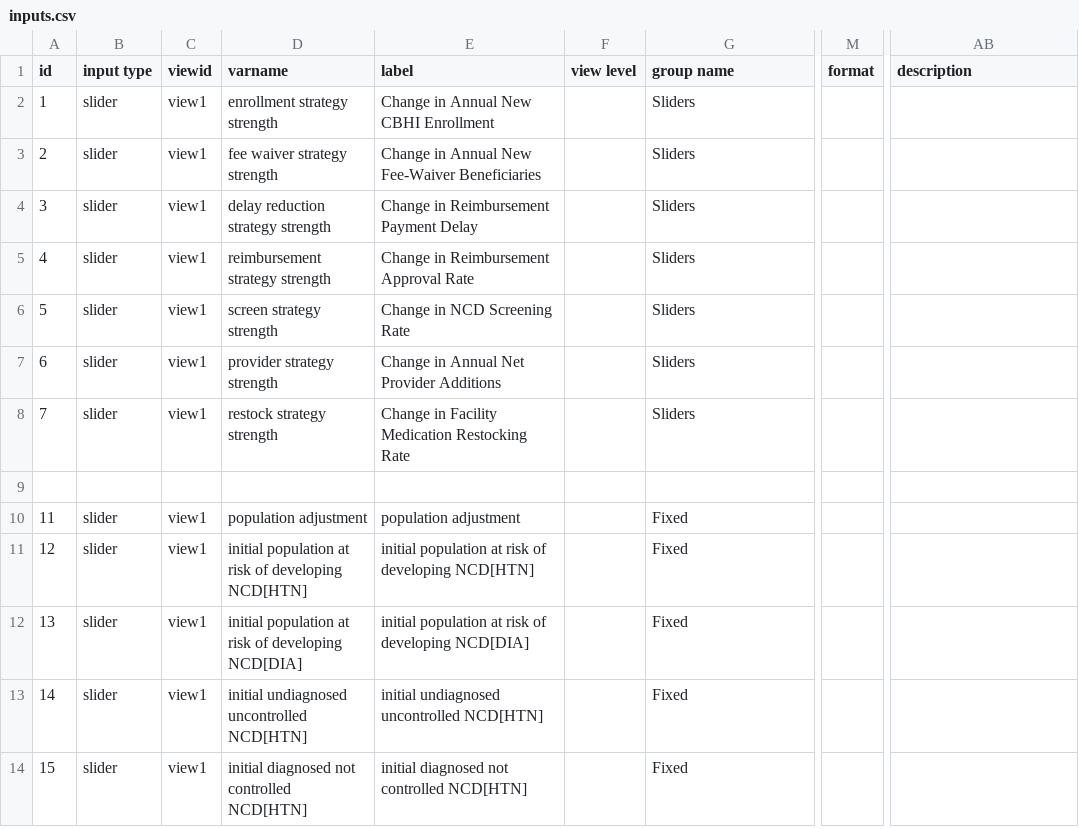
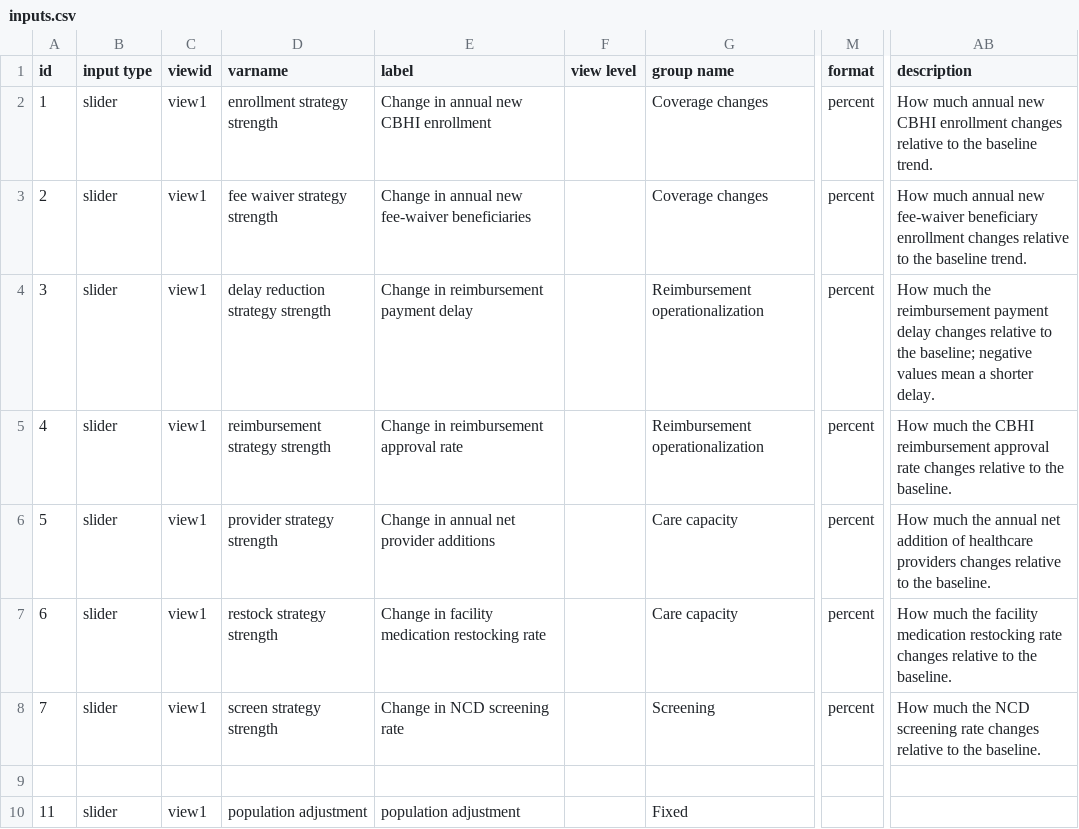
Before and after one commit to msjalali/ethiopia-cbhi-ncd, a CSV file: config/inputs.csv, drawn as a sheet; only a part is shown, gaps mark what is left out; the shorter side is filled out with more unchanged rows; the diff names each change by its address in the sheet, - before the commit and + after, or states it on an @@ line.

Commit message:
Rework decision-lever sliders: grouped sections, percent display, tooltips
- Fix "strategy to decrease reimbursement delay" equation in the Vensim
  model so a positive slider value increases delay and negative
  decreases it, consistent with every other "Change in..." slider
  (previously the sign was inverted)
- Display all 7 strategy-strength sliders as signed percentages
  (e.g. "+100%"/"-50%") instead of a raw decimal, since the underlying
  value literally is a fractional change from baseline
- Group sliders into labeled sub-sections (Coverage changes,
  Reimbursement operationalization, Care capacity, Screening), driven
  by the existing "group name" column in config/inputs.csv
- Move the NCD screening slider to its own section at the end
- Relabel sliders to sentence case, keeping CBHI/NCD capitalized, and
  remove the bold styling on slider labels
- Add hover tooltips ("?" icon) showing each slider's one-sentence
  description, sourced from the new "description" column in
  config/inputs.csv

```diff
--- a/config/inputs.csv
+++ b/config/inputs.csv
-E2 (label): Change in Annual New CBHI Enrollment
+E2 (label): Change in annual new CBHI enrollment
-G2:G3 (group name): Sliders
+G2:G3 (group name): Coverage changes
-M2:M8 (format): (empty)
+M2:M8 (format): percent
-AB2 (description): (empty)
+AB2 (description): How much annual new CBHI enrollment changes relative to the baseline trend.
-E3 (label): Change in Annual New Fee-Waiver Beneficiaries
+E3 (label): Change in annual new fee-waiver beneficiaries
-AB3 (description): (empty)
+AB3 (description): How much annual new fee-waiver beneficiary enrollment changes relative to the baseline trend.
-E4 (label): Change in Reimbursement Payment Delay
+E4 (label): Change in reimbursement payment delay
-G4:G5 (group name): Sliders
+G4:G5 (group name): Reimbursement operationalization
-AB4 (description): (empty)
+AB4 (description): How much the reimbursement payment delay changes relative to the baseline; negative values mean a shorter delay.
-E5 (label): Change in Reimbursement Approval Rate
+E5 (label): Change in reimbursement approval rate
-AB5 (description): (empty)
+AB5 (description): How much the CBHI reimbursement approval rate changes relative to the baseline.
-D6 (varname): screen strategy strength
+D6 (varname): provider strategy strength
-E6 (label): Change in NCD Screening Rate
+E6 (label): Change in annual net provider additions
-G6:G7 (group name): Sliders
+G6:G7 (group name): Care capacity
-AB6 (description): (empty)
+AB6 (description): How much the annual net addition of healthcare providers changes relative to the baseline.
-D7 (varname): provider strategy strength
+D7 (varname): restock strategy strength
-E7 (label): Change in Annual Net Provider Additions
+E7 (label): Change in facility medication restocking rate
-AB7 (description): (empty)
+AB7 (description): How much the facility medication restocking rate changes relative to the baseline.
-D8 (varname): restock strategy strength
+D8 (varname): screen strategy strength
-E8 (label): Change in Facility Medication Restocking Rate
+E8 (label): Change in NCD screening rate
-G8 (group name): Sliders
+G8 (group name): Screening
-AB8 (description): (empty)
+AB8 (description): How much the NCD screening rate changes relative to the baseline.
```
Also changed, not shown: 4 other files.
